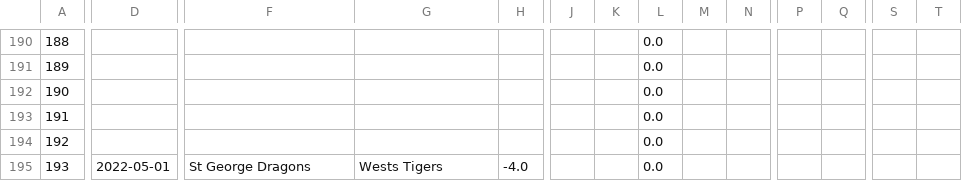
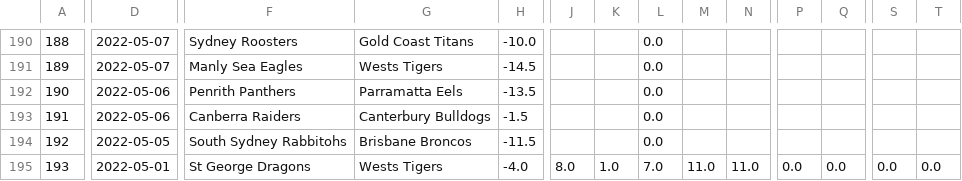
Before and after one commit to ZeNoonan/nrl, a CSV file: nrl_data.csv, drawn as a sheet; only a part is shown, gaps mark what is left out; the diff covers the shown part only; the diff names each change by its address in the sheet, - before the commit and + after, or states it on an @@ line.

```diff
--- a/nrl_data.csv
+++ b/nrl_data.csv
-D190:D191: (empty)
+D190:D191: 2022-05-07
-F190: (empty)
+F190: Sydney Roosters
-G190: (empty)
+G190: Gold Coast Titans
-H190: (empty)
+H190: -10.0
-F191: (empty)
+F191: Manly Sea Eagles
-G191: (empty)
+G191: Wests Tigers
-H191: (empty)
+H191: -14.5
-D192:D193: (empty)
+D192:D193: 2022-05-06
-F192: (empty)
+F192: Penrith Panthers
-G192: (empty)
+G192: Parramatta Eels
-H192: (empty)
+H192: -13.5
-F193: (empty)
+F193: Canberra Raiders
-G193: (empty)
+G193: Canterbury Bulldogs
-H193: (empty)
+H193: -1.5
-D194: (empty)
+D194: 2022-05-05
-F194: (empty)
+F194: South Sydney Rabbitohs
-G194: (empty)
+G194: Brisbane Broncos
-H194: (empty)
+H194: -11.5
-J195: (empty)
+J195: 8.0
-K195: (empty)
+K195: 1.0
-L195: 0.0
+L195: 7.0
-M195: (empty)
+M195: 11.0
-N195: (empty)
+N195: 11.0
-P195: (empty)
+P195: 0.0
-Q195: (empty)
+Q195: 0.0
-S195: (empty)
+S195: 0.0
-T195: (empty)
+T195: 0.0
```
Also changed, not shown: 129 edited cells elsewhere in this file, afl.csv, 2 other files.
